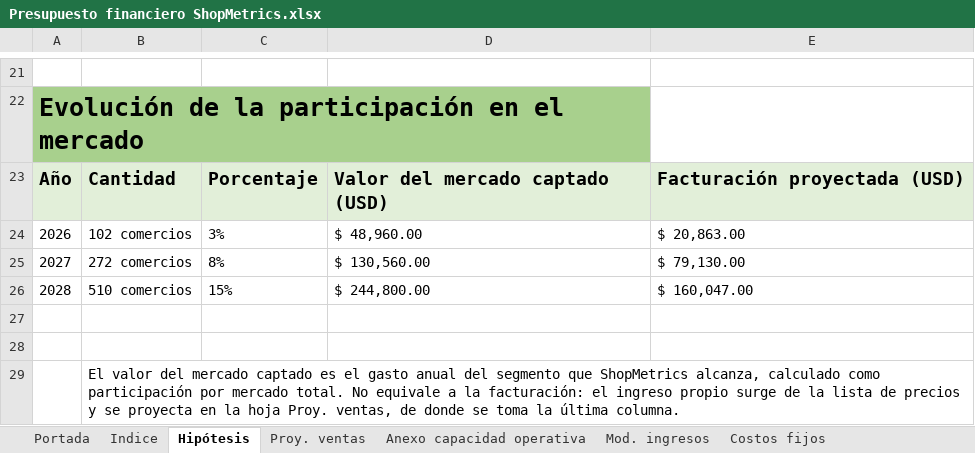
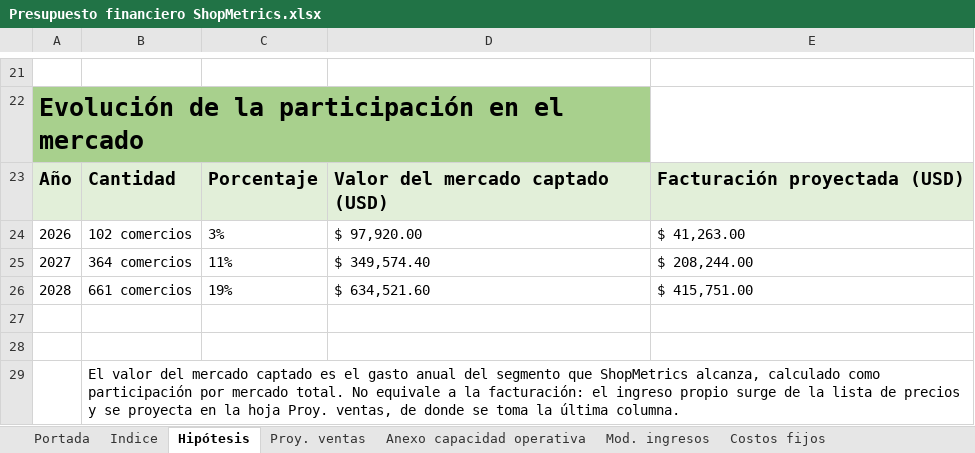
Before and after one commit to javieravellanedaa/ShopMetrics-Negocio, an Excel workbook: documento/Presupuesto financiero ShopMetrics.xlsx, sheet Hipótesis, drawn as a sheet; only a part is shown, gaps mark what is left out; values as stored, in another font and other column widths than the file's, no borders; charts and pictures not drawn; removed rows and columns are numbered as before the commit, all else as after; the diff covers the shown part only; the diff names each change by its address in the sheet, - before the commit and + after, or states it on an @@ line.

```diff
--- a/documento/Presupuesto financiero ShopMetrics.xlsx (sheet Hipótesis)
+++ b/documento/Presupuesto financiero ShopMetrics.xlsx (sheet Hipótesis)
-D24: $ 48,960.00
+D24: $ 97,920.00
-E24: $ 20,863.00
+E24: $ 41,263.00
-row 25: 2027 | 272 comercios | 8% | $ 130,560.00 | $ 79,130.00
+row 25: 2027 | 364 comercios | 11% | $ 349,574.40 | $ 208,244.00
-B26: 510 comercios
+B26: 661 comercios
-C26: 15%
+C26: 19%
-D26: $ 244,800.00
+D26: $ 634,521.60
-E26: $ 160,047.00
+E26: $ 415,751.00
```
Also changed, not shown: 1 added row, 1 removed row and 8 edited cells elsewhere in this sheet, sheet Costos variables, sheet Proy. ventas, sheet Anexo capacidad operativa, sheet Costos RRHH, sheet Amortizaciones, sheet Presupuesto financiero, 4 more sheets, formulas that keep their value, charts or pictures, 4 other files.
